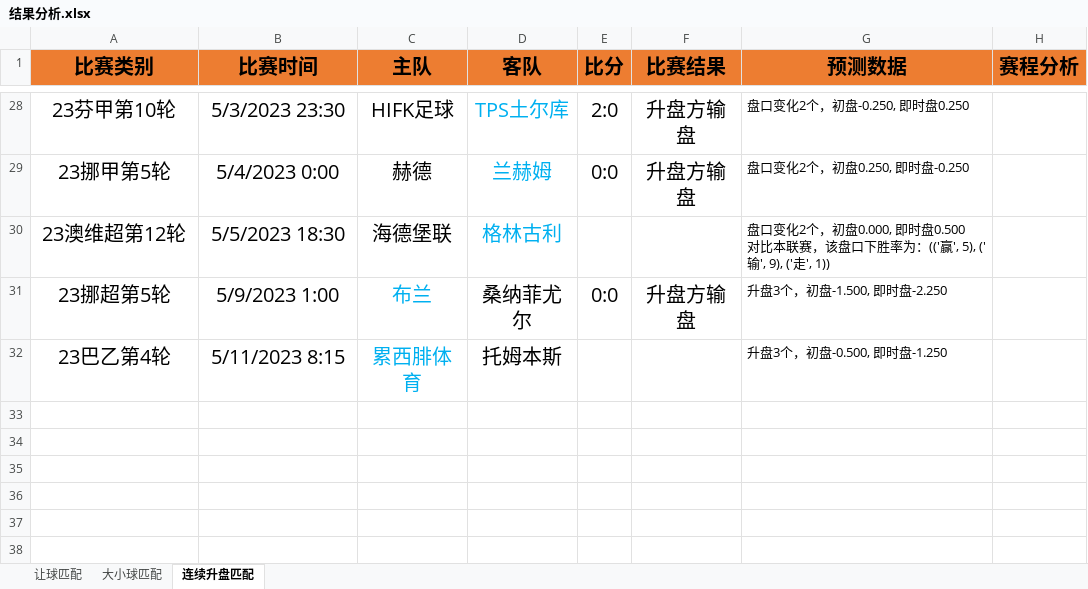
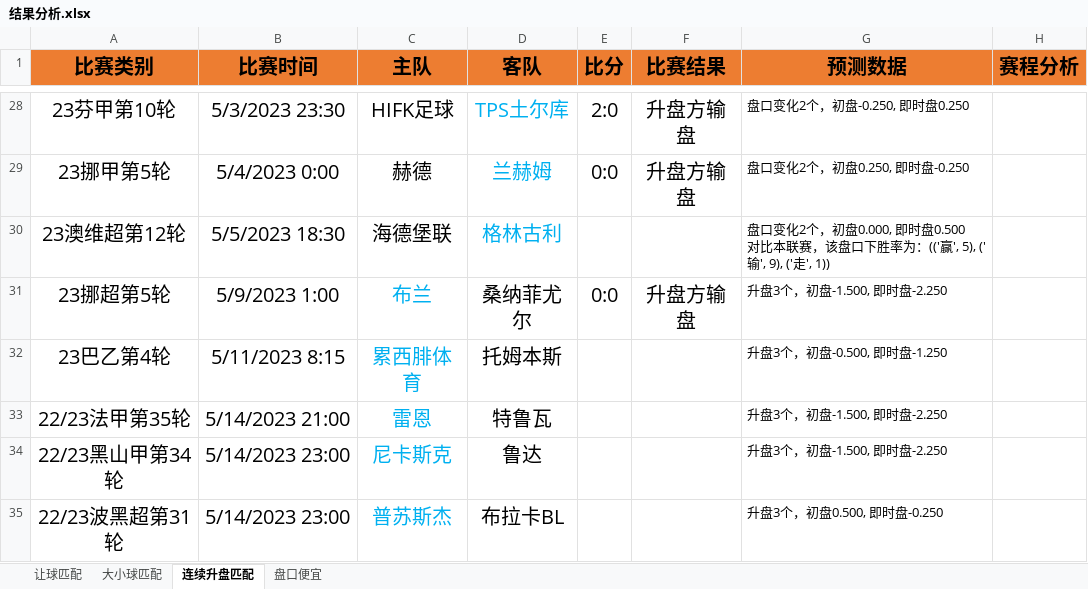
Before and after one commit to czl0325/football_analysis, an Excel workbook: 结果分析.xlsx, sheet 连续升盘匹配, drawn as a sheet; only a part is shown, gaps mark what is left out; values as stored, in another font and other column widths than the file's, no borders; the diff names each change by its address in the sheet, - before the commit and + after, or states it on an @@ line.

```diff
--- a/结果分析.xlsx (sheet 连续升盘匹配)
+++ b/结果分析.xlsx (sheet 连续升盘匹配)
+sheet tab: 盘口便宜
+row 33: 22/23法甲第35轮 | 5/14/2023 21:00 | 雷恩 | 特鲁瓦 |  |  | 升盘3个，初盘-1.500, 即时盘-2.250
+row 34: 22/23黑山甲第34轮 | 5/14/2023 23:00 | 尼卡斯克 | 鲁达 |  |  | 升盘3个，初盘-1.500, 即时盘-2.250
+row 35: 22/23波黑超第31轮 | 5/14/2023 23:00 | 普苏斯杰 | 布拉卡BL |  |  | 升盘3个，初盘0.500, 即时盘-0.250
```
Also changed, not shown: sheet 让球匹配, 1 other file.
